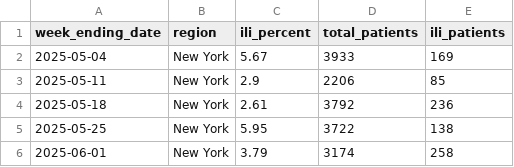
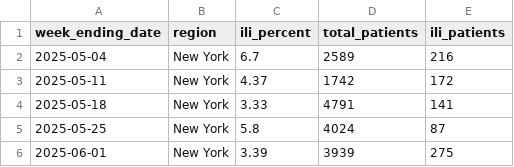
Before and after one commit to EricaR2D2/FloodVoice, a CSV file: cdc_ili_data.csv, drawn as a sheet.

```diff
--- a/cdc_ili_data.csv
+++ b/cdc_ili_data.csv
@@ -1,6 +1,6 @@
 week_ending_date,region,ili_percent,total_patients,ili_patients
-2025-05-04,New York,5.67,3933,169
-2025-05-11,New York,2.9,2206,85
-2025-05-18,New York,2.61,3792,236
-2025-05-25,New York,5.95,3722,138
-2025-06-01,New York,3.79,3174,258
+2025-05-04,New York,6.7,2589,216
+2025-05-11,New York,4.37,1742,172
+2025-05-18,New York,3.33,4791,141
+2025-05-25,New York,5.8,4024,87
+2025-06-01,New York,3.39,3939,275
```
Also changed, not shown: cleaned_aqi_data.csv, cleaned_cdc_data.csv, 9 other files.
